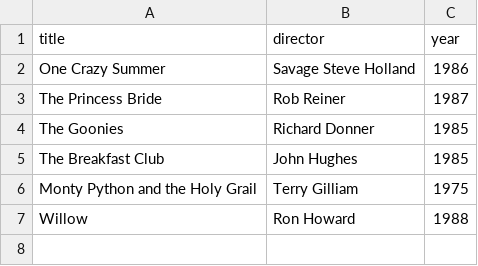
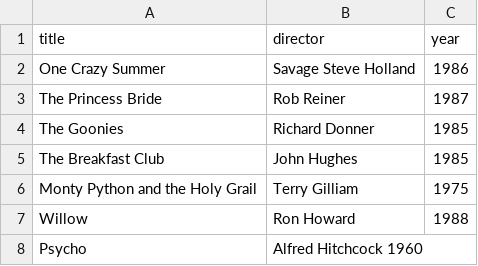
Before and after one commit to BacardiTarzan/webflyx, a CSV file: classics.csv, drawn as a sheet.

Commit message:
L: Adding to classics.csv

```diff
--- a/classics.csv
+++ b/classics.csv
@@ -7 +7,2 @@ Monty Python and the Holy Grail, Terry Gilliam, 1975
 Willow, Ron Howard, 1988
+Psycho, Alfred Hitchcock 1960
```
